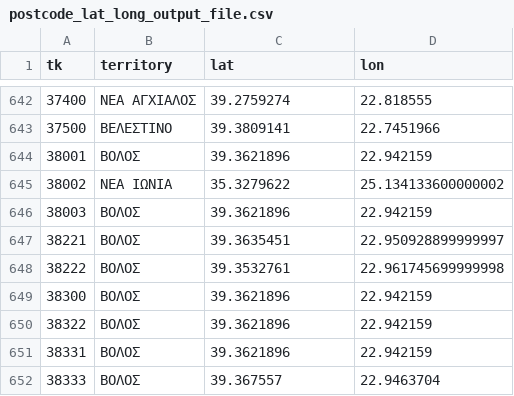
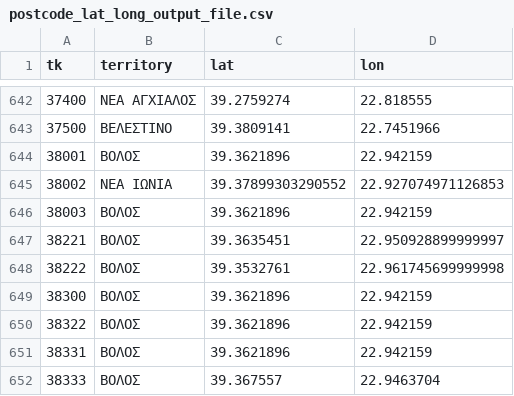
Before and after one commit to MentatInnovations/grpostcodes, a CSV file: data/postcode_lat_long_output_file.csv, drawn as a sheet; only a part is shown, gaps mark what is left out.

Commit message:
Line 645: Was Pointing to Crete

```diff
--- a/data/postcode_lat_long_output_file.csv
+++ b/data/postcode_lat_long_output_file.csv
@@ -644,3 +644,3 @@
 "38001","ΒΟΛΟΣ","39.3621896","22.942159"
-"38002","ΝΕΑ ΙΩΝΙΑ","35.3279622","25.134133600000002"
+"38002","ΝΕΑ ΙΩΝΙΑ","39.37899303290552","22.927074971126853"
 "38003","ΒΟΛΟΣ","39.3621896","22.942159"
```
